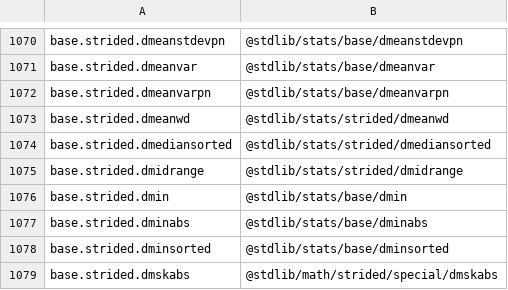
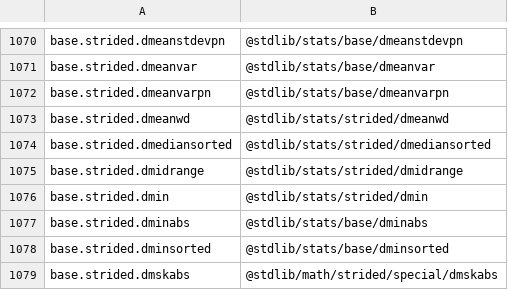
Before and after one commit to stdlib-js/namespace, a CSV file: alias2pkg/data/data.csv, drawn as a sheet; only a part is shown, gaps mark what is left out.

```diff
--- a/alias2pkg/data/data.csv
+++ b/alias2pkg/data/data.csv
@@ -1075,3 +1075,3 @@ base.strided.dmediansorted,"@stdlib/stats/strided/dmediansorted"
 base.strided.dmidrange,"@stdlib/stats/strided/dmidrange"
-base.strided.dmin,"@stdlib/stats/base/dmin"
+base.strided.dmin,"@stdlib/stats/strided/dmin"
 base.strided.dminabs,"@stdlib/stats/base/dminabs"
```
Also changed, not shown: pkg2alias/data/data.csv, pkg2related/data/data.csv, 11 other files.
